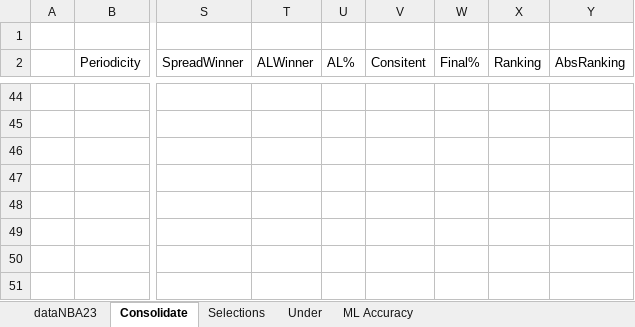
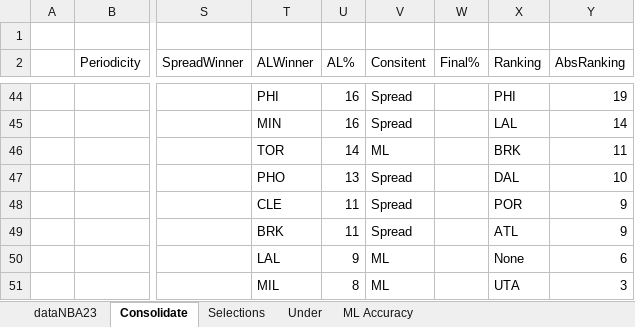
Before and after one commit to chamuco87/NBAAnalyzer, an Excel workbook: AnalysisData/NBATemplate.xlsx, sheet Consolidate, drawn as a sheet; only a part is shown, gaps mark what is left out; values as stored, in another font and other column widths than the file's, no borders; table styles not drawn; the diff covers the shown part only; the diff names each change by its address in the sheet, - before the commit and + after, or states it on an @@ line.

```diff
--- a/AnalysisData/NBATemplate.xlsx (sheet Consolidate)
+++ b/AnalysisData/NBATemplate.xlsx (sheet Consolidate)
-T44 (ALWinner): (empty)
+T44 (ALWinner): PHI
-U44:U45 (AL%): (empty)
+U44:U45 (AL%): 16
-V44:V45 (Consitent): (empty)
+V44:V45 (Consitent): Spread
-X44 (Ranking): (empty)
+X44 (Ranking): PHI
-Y44 (AbsRanking): (empty)
+Y44 (AbsRanking): 19
-T45 (ALWinner): (empty)
+T45 (ALWinner): MIN
-X45 (Ranking): (empty)
+X45 (Ranking): LAL
-Y45 (AbsRanking): (empty)
+Y45 (AbsRanking): 14
-T46 (ALWinner): (empty)
+T46 (ALWinner): TOR
-U46 (AL%): (empty)
+U46 (AL%): 14
-V46 (Consitent): (empty)
+V46 (Consitent): ML
-X46 (Ranking): (empty)
+X46 (Ranking): BRK
-Y46 (AbsRanking): (empty)
+Y46 (AbsRanking): 11
-T47 (ALWinner): (empty)
+T47 (ALWinner): PHO
-U47 (AL%): (empty)
+U47 (AL%): 13
-V47:V49 (Consitent): (empty)
+V47:V49 (Consitent): Spread
-X47 (Ranking): (empty)
+X47 (Ranking): DAL
-Y47 (AbsRanking): (empty)
+Y47 (AbsRanking): 10
-T48 (ALWinner): (empty)
+T48 (ALWinner): CLE
-U48:U49 (AL%): (empty)
+U48:U49 (AL%): 11
-X48 (Ranking): (empty)
+X48 (Ranking): POR
-Y48:Y49 (AbsRanking): (empty)
+Y48:Y49 (AbsRanking): 9
-T49 (ALWinner): (empty)
+T49 (ALWinner): BRK
-X49 (Ranking): (empty)
+X49 (Ranking): ATL
-T50 (ALWinner): (empty)
+T50 (ALWinner): LAL
-U50 (AL%): (empty)
+U50 (AL%): 9
-V50:V51 (Consitent): (empty)
+V50:V51 (Consitent): ML
-X50 (Ranking): (empty)
+X50 (Ranking): None
-Y50 (AbsRanking): (empty)
+Y50 (AbsRanking): 6
-T51 (ALWinner): (empty)
+T51 (ALWinner): MIL
-U51 (AL%): (empty)
+U51 (AL%): 8
-X51 (Ranking): (empty)
+X51 (Ranking): UTA
-Y51 (AbsRanking): (empty)
+Y51 (AbsRanking): 3
```
Also changed, not shown: 2 added rows, 2 removed rows, 24 hidden or unhidden rows and 70 edited cells elsewhere in this sheet.
